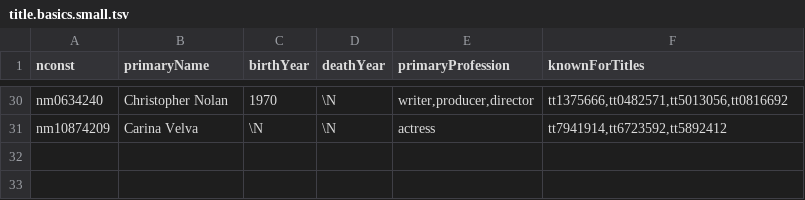
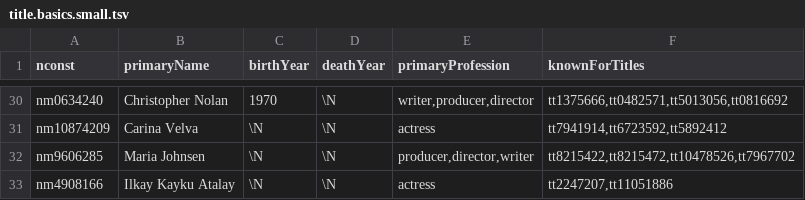
Before and after one commit to srinivas-matta/moviereviews, a TSV file: data/source/title.basics.small.tsv, drawn as a sheet; only a part is shown, gaps mark what is left out.

```diff
--- a/data/source/title.basics.small.tsv
+++ b/data/source/title.basics.small.tsv
@@ -31 +31,3 @@ nm0634240	Christopher Nolan	1970	\N	writer,producer,director	tt1375666,tt0482571
 nm10874209	Carina Velva	\N	\N	actress	tt7941914,tt6723592,tt5892412
+nm9606285	Maria Johnsen	\N	\N	producer,director,writer	tt8215422,tt8215472,tt10478526,tt7967702
+nm4908166	Ilkay Kayku Atalay	\N	\N	actress	tt2247207,tt11051886
```
Also changed, not shown: data/source/title.principals.small.tsv, 2 other files.
